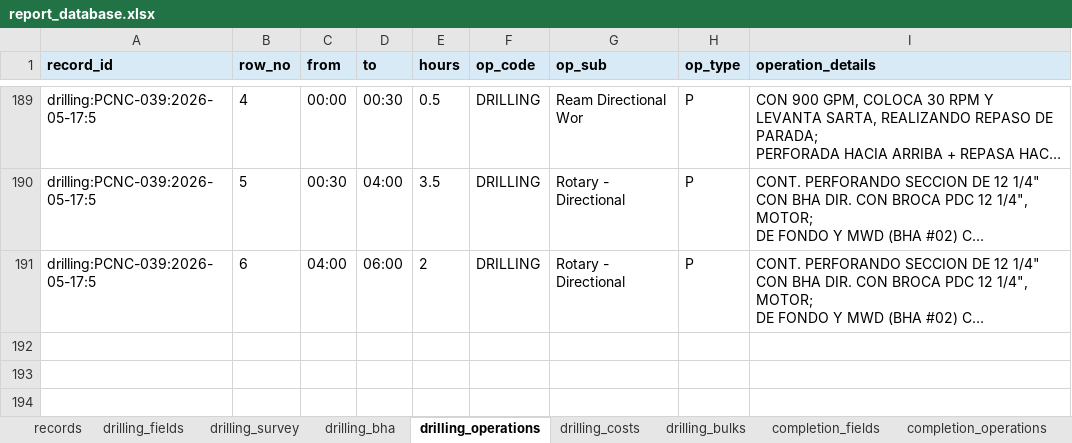
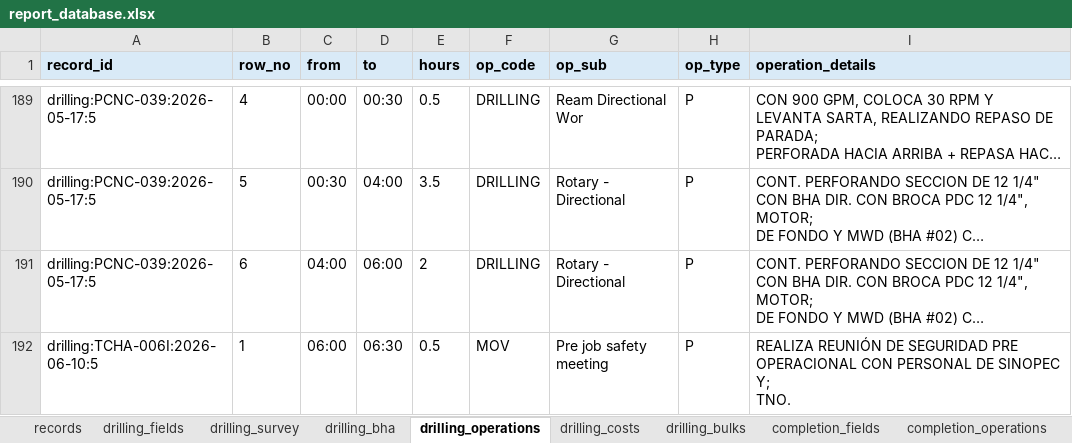
Before and after one commit to bethyoungjd374-ai/drilling-report-parser, an Excel workbook: outputs/report_database.xlsx, sheet drilling_operations, drawn as a sheet; only a part is shown, gaps mark what is left out; long unchanged cells end in …; values as stored, in another font and other column widths than the file's, no borders; ↵ is a line break in a cell; the diff covers the shown part only; the diff names each change by its address in the sheet, - before the commit and + after, or states it on an @@ line.

```diff
--- a/outputs/report_database.xlsx (sheet drilling_operations)
+++ b/outputs/report_database.xlsx (sheet drilling_operations)
+row 192: drilling:TCHA-006I:2026-06-10:5 | 1 | 06:00 | 06:30 | 0.5 | MOV | Pre job safety meeting | P | REALIZA REUNIÓN DE SEGURIDAD PRE OPERACIONAL CON PERSONAL DE SINOPEC Y; ↵ TNO.
```
Also changed, not shown: 2 added rows elsewhere in this sheet, sheet drilling_fields, sheet records, sheet drilling_costs, 30 other files.
